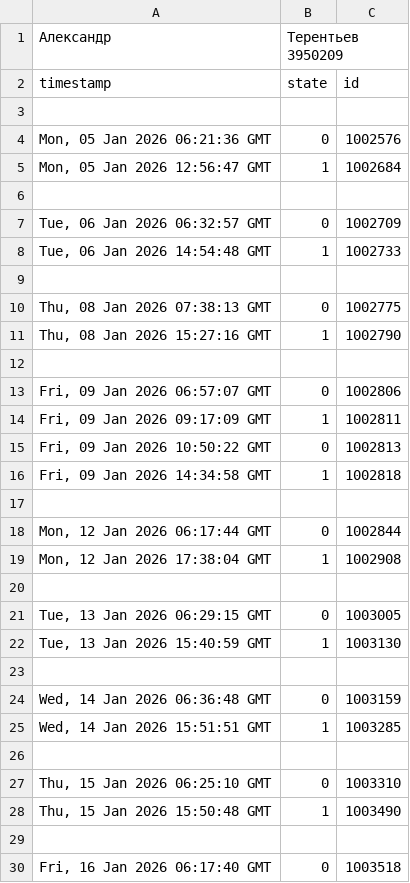
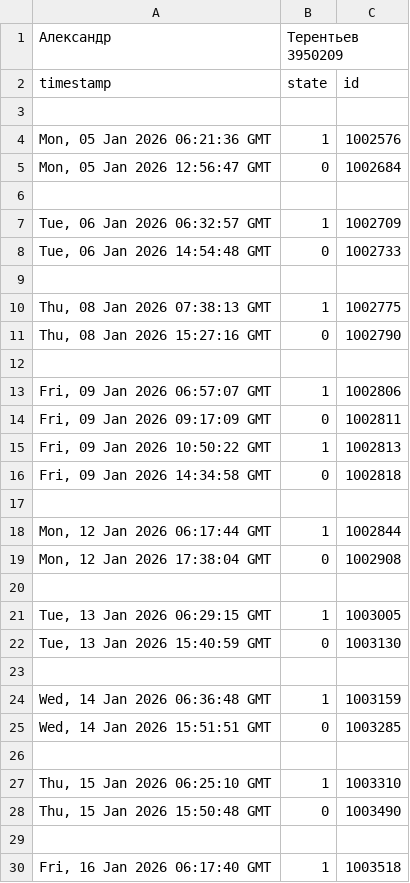
Before and after one commit to piek-motors/erp, a TSV file: rust/dataset/1-2026_3950209.tsv, drawn as a sheet; only a part is shown; the diff covers the shown part only.

```diff
--- a/rust/dataset/1-2026_3950209.tsv
+++ b/rust/dataset/1-2026_3950209.tsv
@@ -3,28 +3,28 @@ timestamp	state	id
 
-Mon, 05 Jan 2026 06:21:36 GMT	0	1002576
-Mon, 05 Jan 2026 12:56:47 GMT	1	1002684
+Mon, 05 Jan 2026 06:21:36 GMT	1	1002576
+Mon, 05 Jan 2026 12:56:47 GMT	0	1002684
 			
-Tue, 06 Jan 2026 06:32:57 GMT	0	1002709
-Tue, 06 Jan 2026 14:54:48 GMT	1	1002733
+Tue, 06 Jan 2026 06:32:57 GMT	1	1002709
+Tue, 06 Jan 2026 14:54:48 GMT	0	1002733
 			
-Thu, 08 Jan 2026 07:38:13 GMT	0	1002775
-Thu, 08 Jan 2026 15:27:16 GMT	1	1002790
+Thu, 08 Jan 2026 07:38:13 GMT	1	1002775
+Thu, 08 Jan 2026 15:27:16 GMT	0	1002790
 			
-Fri, 09 Jan 2026 06:57:07 GMT	0	1002806
-Fri, 09 Jan 2026 09:17:09 GMT	1	1002811
-Fri, 09 Jan 2026 10:50:22 GMT	0	1002813
-Fri, 09 Jan 2026 14:34:58 GMT	1	1002818
+Fri, 09 Jan 2026 06:57:07 GMT	1	1002806
+Fri, 09 Jan 2026 09:17:09 GMT	0	1002811
+Fri, 09 Jan 2026 10:50:22 GMT	1	1002813
+Fri, 09 Jan 2026 14:34:58 GMT	0	1002818
 			
-Mon, 12 Jan 2026 06:17:44 GMT	0	1002844
-Mon, 12 Jan 2026 17:38:04 GMT	1	1002908
+Mon, 12 Jan 2026 06:17:44 GMT	1	1002844
+Mon, 12 Jan 2026 17:38:04 GMT	0	1002908
 			
-Tue, 13 Jan 2026 06:29:15 GMT	0	1003005
-Tue, 13 Jan 2026 15:40:59 GMT	1	1003130
+Tue, 13 Jan 2026 06:29:15 GMT	1	1003005
+Tue, 13 Jan 2026 15:40:59 GMT	0	1003130
 			
-Wed, 14 Jan 2026 06:36:48 GMT	0	1003159
-Wed, 14 Jan 2026 15:51:51 GMT	1	1003285
+Wed, 14 Jan 2026 06:36:48 GMT	1	1003159
+Wed, 14 Jan 2026 15:51:51 GMT	0	1003285
 			
-Thu, 15 Jan 2026 06:25:10 GMT	0	1003310
-Thu, 15 Jan 2026 15:50:48 GMT	1	1003490
+Thu, 15 Jan 2026 06:25:10 GMT	1	1003310
+Thu, 15 Jan 2026 15:50:48 GMT	0	1003490
 			
-Fri, 16 Jan 2026 06:17:40 GMT	0	1003518
+Fri, 16 Jan 2026 06:17:40 GMT	1	1003518
```
Also changed, not shown: 6 edited cells elsewhere in this file, rust/dataset/1-2026_3917710.tsv, rust/dataset/1-2026_9224701.tsv, 15 other files.
